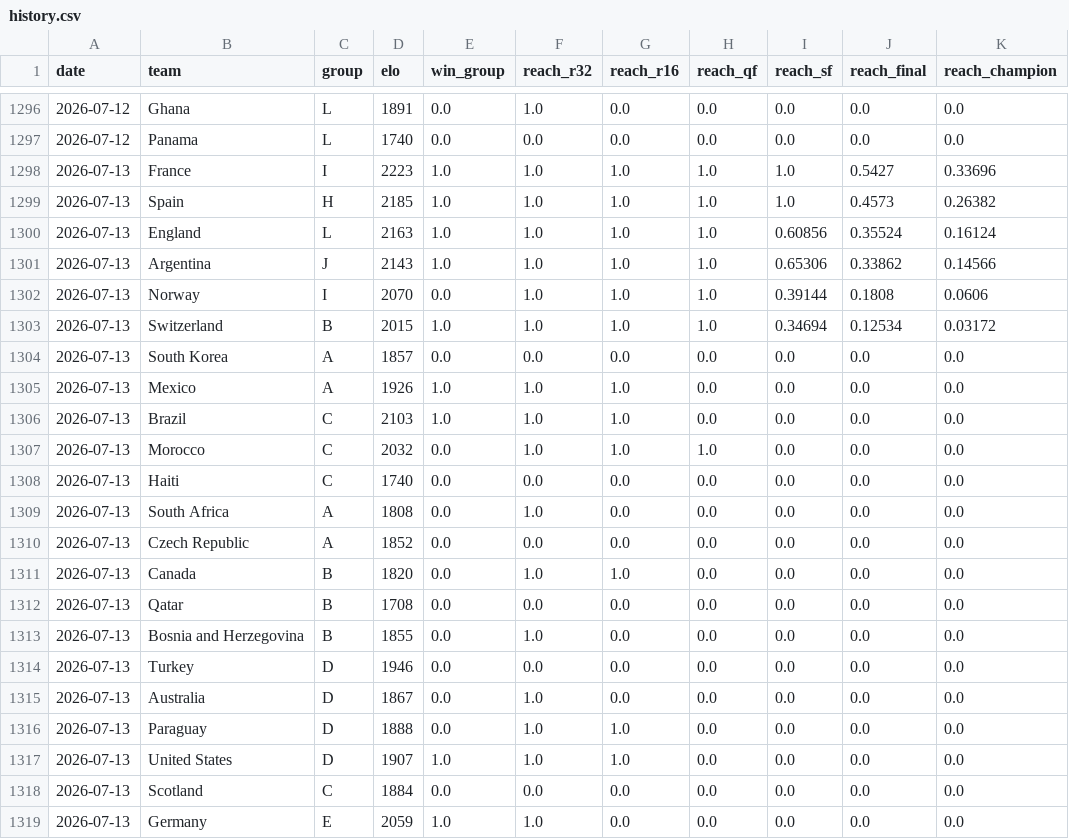
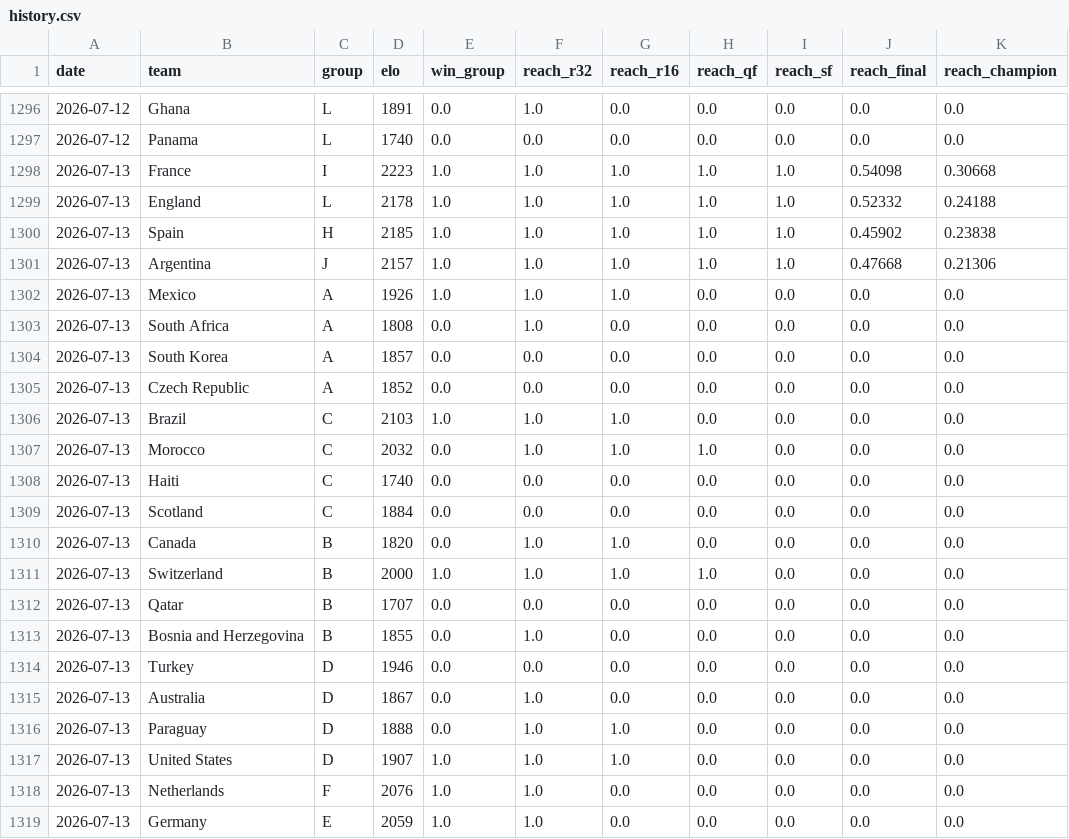
Before and after one commit to wcawleyortega-collab/worldcup-2026-model, a CSV file: outputs/history.csv, drawn as a sheet; only a part is shown, gaps mark what is left out; the diff covers the shown part only.

```diff
--- a/outputs/history.csv
+++ b/outputs/history.csv
@@ -1297,10 +1297,10 @@ date,team,group,elo,win_group,reach_r32,reach_r16,reach_qf,reach_sf,reach_final,
 2026-07-12,Panama,L,1740,0.0,0.0,0.0,0.0,0.0,0.0,0.0
-2026-07-13,France,I,2223,1.0,1.0,1.0,1.0,1.0,0.5427,0.33696
-2026-07-13,Spain,H,2185,1.0,1.0,1.0,1.0,1.0,0.4573,0.26382
-2026-07-13,England,L,2163,1.0,1.0,1.0,1.0,0.60856,0.35524,0.16124
-2026-07-13,Argentina,J,2143,1.0,1.0,1.0,1.0,0.65306,0.33862,0.14566
-2026-07-13,Norway,I,2070,0.0,1.0,1.0,1.0,0.39144,0.1808,0.0606
-2026-07-13,Switzerland,B,2015,1.0,1.0,1.0,1.0,0.34694,0.12534,0.03172
+2026-07-13,France,I,2223,1.0,1.0,1.0,1.0,1.0,0.54098,0.30668
+2026-07-13,England,L,2178,1.0,1.0,1.0,1.0,1.0,0.52332,0.24188
+2026-07-13,Spain,H,2185,1.0,1.0,1.0,1.0,1.0,0.45902,0.23838
+2026-07-13,Argentina,J,2157,1.0,1.0,1.0,1.0,1.0,0.47668,0.21306
+2026-07-13,Mexico,A,1926,1.0,1.0,1.0,0.0,0.0,0.0,0.0
+2026-07-13,South Africa,A,1808,0.0,1.0,0.0,0.0,0.0,0.0,0.0
 2026-07-13,South Korea,A,1857,0.0,0.0,0.0,0.0,0.0,0.0,0.0
-2026-07-13,Mexico,A,1926,1.0,1.0,1.0,0.0,0.0,0.0,0.0
+2026-07-13,Czech Republic,A,1852,0.0,0.0,0.0,0.0,0.0,0.0,0.0
 2026-07-13,Brazil,C,2103,1.0,1.0,1.0,0.0,0.0,0.0,0.0
@@ -1308,6 +1308,6 @@ date,team,group,elo,win_group,reach_r32,reach_r16,reach_qf,reach_sf,reach_final,
 2026-07-13,Haiti,C,1740,0.0,0.0,0.0,0.0,0.0,0.0,0.0
-2026-07-13,South Africa,A,1808,0.0,1.0,0.0,0.0,0.0,0.0,0.0
-2026-07-13,Czech Republic,A,1852,0.0,0.0,0.0,0.0,0.0,0.0,0.0
+2026-07-13,Scotland,C,1884,0.0,0.0,0.0,0.0,0.0,0.0,0.0
 2026-07-13,Canada,B,1820,0.0,1.0,1.0,0.0,0.0,0.0,0.0
-2026-07-13,Qatar,B,1708,0.0,0.0,0.0,0.0,0.0,0.0,0.0
+2026-07-13,Switzerland,B,2000,1.0,1.0,1.0,1.0,0.0,0.0,0.0
+2026-07-13,Qatar,B,1707,0.0,0.0,0.0,0.0,0.0,0.0,0.0
 2026-07-13,Bosnia and Herzegovina,B,1855,0.0,1.0,0.0,0.0,0.0,0.0,0.0
@@ -1317,3 +1317,3 @@ date,team,group,elo,win_group,reach_r32,reach_r16,reach_qf,reach_sf,reach_final,
 2026-07-13,United States,D,1907,1.0,1.0,1.0,0.0,0.0,0.0,0.0
-2026-07-13,Scotland,C,1884,0.0,0.0,0.0,0.0,0.0,0.0,0.0
+2026-07-13,Netherlands,F,2076,1.0,1.0,0.0,0.0,0.0,0.0,0.0
 2026-07-13,Germany,E,2059,1.0,1.0,0.0,0.0,0.0,0.0,0.0
```
Also changed, not shown: 1 added row and 10 edited cells elsewhere in this file, outputs/team_probabilities.csv, 5 other files.
